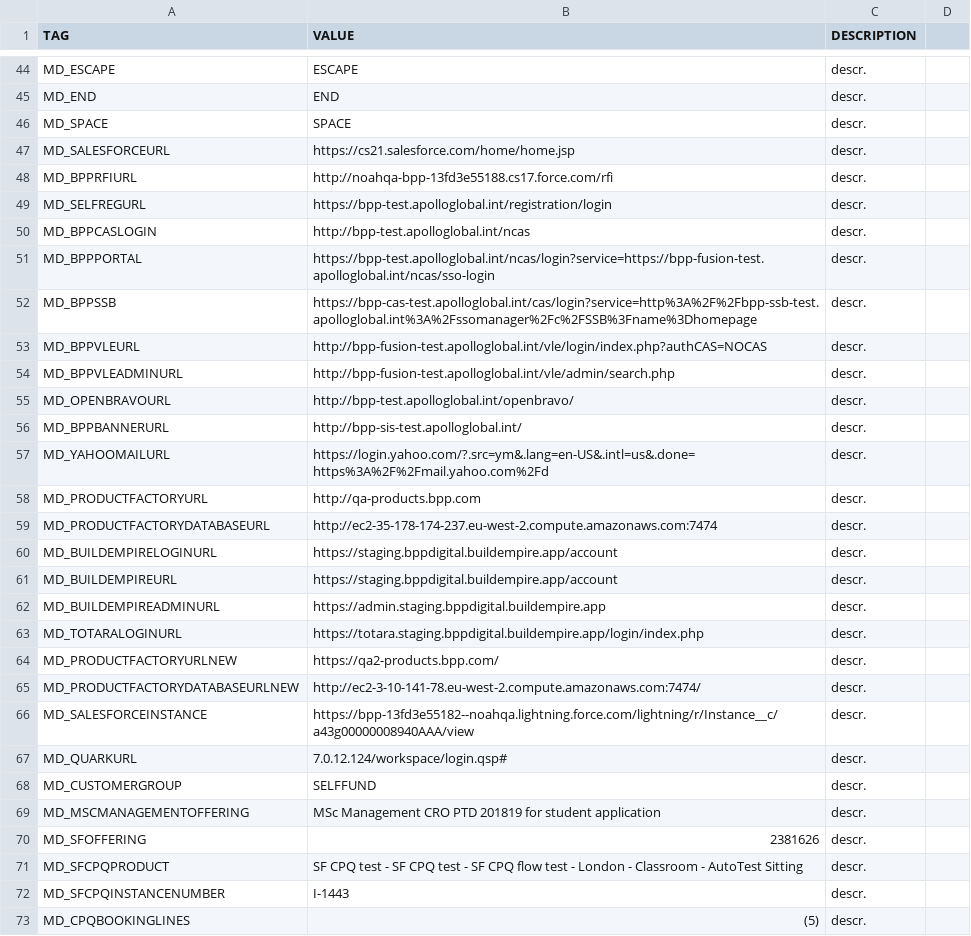
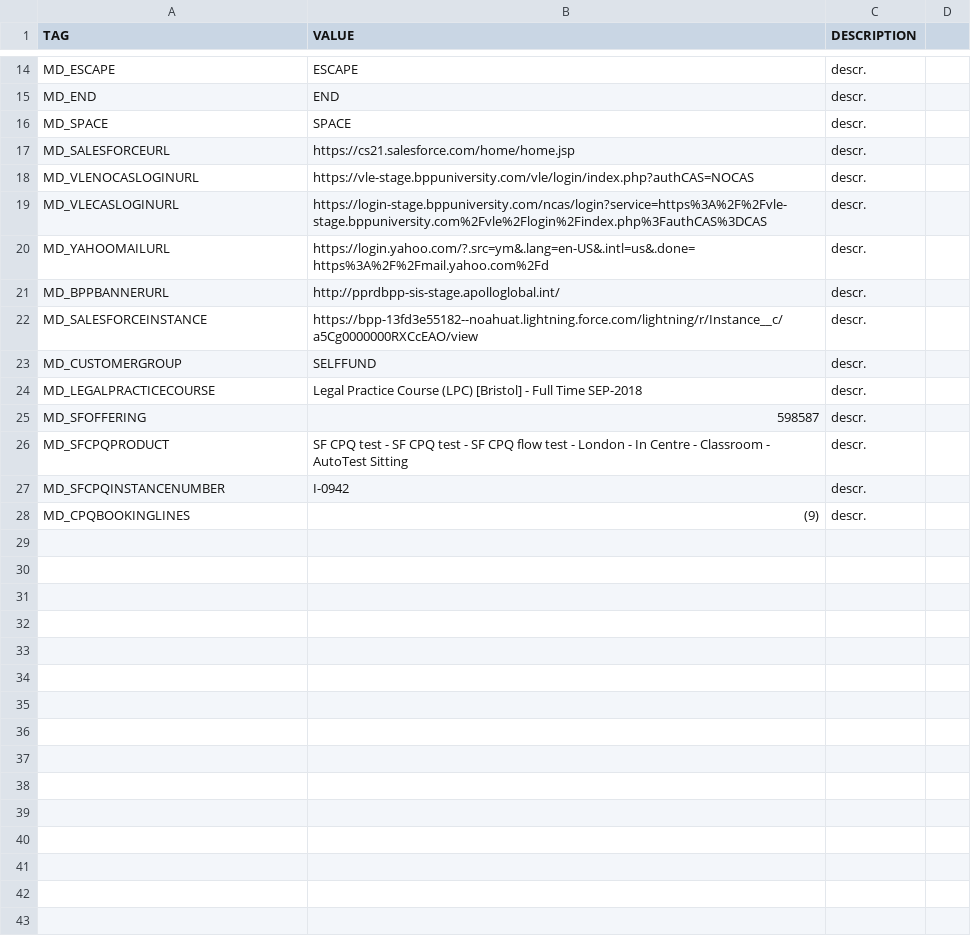
Before and after one commit to LevviathaN/TSrepo, a CSV file: framework/MetaData_Dictionary.csv, drawn as a sheet; only a part is shown, gaps mark what is left out; the diff covers the shown part only.

Commit message:
amended Mitigating Circumstances and CPQ test; performed changes in SeleniumHelper

```diff
--- a/framework/MetaData_Dictionary.csv
+++ b/framework/MetaData_Dictionary.csv
@@ -47,27 +17,12 @@ MD_SPACE,SPACE,descr.
 MD_SALESFORCEURL,https://cs21.salesforce.com/home/home.jsp,descr.
-MD_BPPRFIURL, http://noahqa-bpp-13fd3e55188.cs17.force.com/rfi,descr.
-MD_SELFREGURL,https://bpp-test.apolloglobal.int/registration/login,descr.
-MD_BPPCASLOGIN,http://bpp-test.apolloglobal.int/ncas,descr.
-MD_BPPPORTAL,https://bpp-test.apolloglobal.int/ncas/login?service=https://bpp-fusion-test.apolloglobal.int/ncas/sso-login,descr.
-MD_BPPSSB,https://bpp-cas-test.apolloglobal.int/cas/login?service=http%3A%2F%2Fbpp-ssb-test.apolloglobal.int%3A%2Fssomanager%2Fc%2FSSB%3Fname%3Dhomepage,descr.
-MD_BPPVLEURL,http://bpp-fusion-test.apolloglobal.int/vle/login/index.php?authCAS=NOCAS,descr.
-MD_BPPVLEADMINURL,http://bpp-fusion-test.apolloglobal.int/vle/admin/search.php,descr.
-MD_OPENBRAVOURL,http://bpp-test.apolloglobal.int/openbravo/,descr.
-MD_BPPBANNERURL,http://bpp-sis-test.apolloglobal.int/,descr.
+MD_VLENOCASLOGINURL,https://vle-stage.bppuniversity.com/vle/login/index.php?authCAS=NOCAS,descr.
+MD_VLECASLOGINURL,https://login-stage.bppuniversity.com/ncas/login?service=https%3A%2F%2Fvle-stage.bppuniversity.com%2Fvle%2Flogin%2Findex.php%3FauthCAS%3DCAS,descr.
 MD_YAHOOMAILURL,https://login.yahoo.com/?.src=ym&.lang=en-US&.intl=us&.done=https%3A%2F%2Fmail.yahoo.com%2Fd,descr.
-MD_PRODUCTFACTORYURL,http://qa-products.bpp.com,descr.
-MD_PRODUCTFACTORYDATABASEURL,http://ec2-35-178-174-237.eu-west-2.compute.amazonaws.com:7474,descr.
-MD_BUILDEMPIRELOGINURL,https://staging.bppdigital.buildempire.app/account,descr.
-MD_BUILDEMPIREURL,https://staging.bppdigital.buildempire.app/account,descr.
-MD_BUILDEMPIREADMINURL,https://admin.staging.bppdigital.buildempire.app,descr.
-MD_TOTARALOGINURL,https://totara.staging.bppdigital.buildempire.app/login/index.php,descr.
-MD_PRODUCTFACTORYURLNEW,https://qa2-products.bpp.com/,descr.
-MD_PRODUCTFACTORYDATABASEURLNEW,http://ec2-3-10-141-78.eu-west-2.compute.amazonaws.com:7474/,descr.
-MD_SALESFORCEINSTANCE,https://bpp-13fd3e55182--noahqa.lightning.force.com/lightning/r/Instance__c/a43g00000008940AAA/view,descr.
-MD_QUARKURL,7.0.12.124/workspace/login.qsp#,descr.
+MD_BPPBANNERURL,http://pprdbpp-sis-stage.apolloglobal.int/,descr.
+MD_SALESFORCEINSTANCE,https://bpp-13fd3e55182--noahuat.lightning.force.com/lightning/r/Instance__c/a5Cg0000000RXCcEAO/view,descr.
 MD_CUSTOMERGROUP,SELFFUND,descr.
-MD_MSCMANAGEMENTOFFERING,MSc Management CRO PTD 201819 for student application,descr.
-MD_SFOFFERING,2381626,descr.
-MD_SFCPQPRODUCT,SF CPQ test - SF CPQ test - SF CPQ flow test - London - Classroom - AutoTest Sitting,descr.
-MD_SFCPQINSTANCENUMBER,I-1443,descr.
-MD_CPQBOOKINGLINES,(5),descr.
+MD_LEGALPRACTICECOURSE,Legal Practice Course (LPC) [Bristol] - Full Time SEP-2018,descr.
+MD_SFOFFERING,598587,descr.
+MD_SFCPQPRODUCT,SF CPQ test - SF CPQ test - SF CPQ flow test - London - In Centre - Classroom - AutoTest Sitting,descr.
+MD_SFCPQINSTANCENUMBER,I-0942,descr.
+MD_CPQBOOKINGLINES,(9),descr.
```
Also changed, not shown: 2 added rows, 32 removed rows and 3 edited cells elsewhere in this file, 8 other files.
